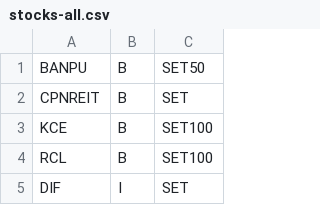
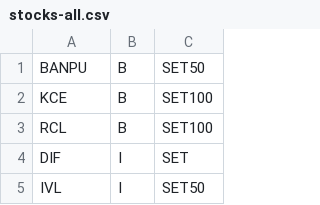
Before and after one commit to santimcs/A7, a CSV file: Data/stocks-all.csv, drawn as a sheet; only a part is shown; the shorter side is filled out with more unchanged rows; the diff covers the shown part only.

```diff
--- a/Data/stocks-all.csv
+++ b/Data/stocks-all.csv
@@ -1,3 +1,2 @@
 BANPU,B,SET50
-CPNREIT,B,SET
 KCE,B,SET100
```
Also changed, not shown: 7 added rows and 5 removed rows elsewhere in this file, Data/yearly-price-by-name.csv, 9 other files.
